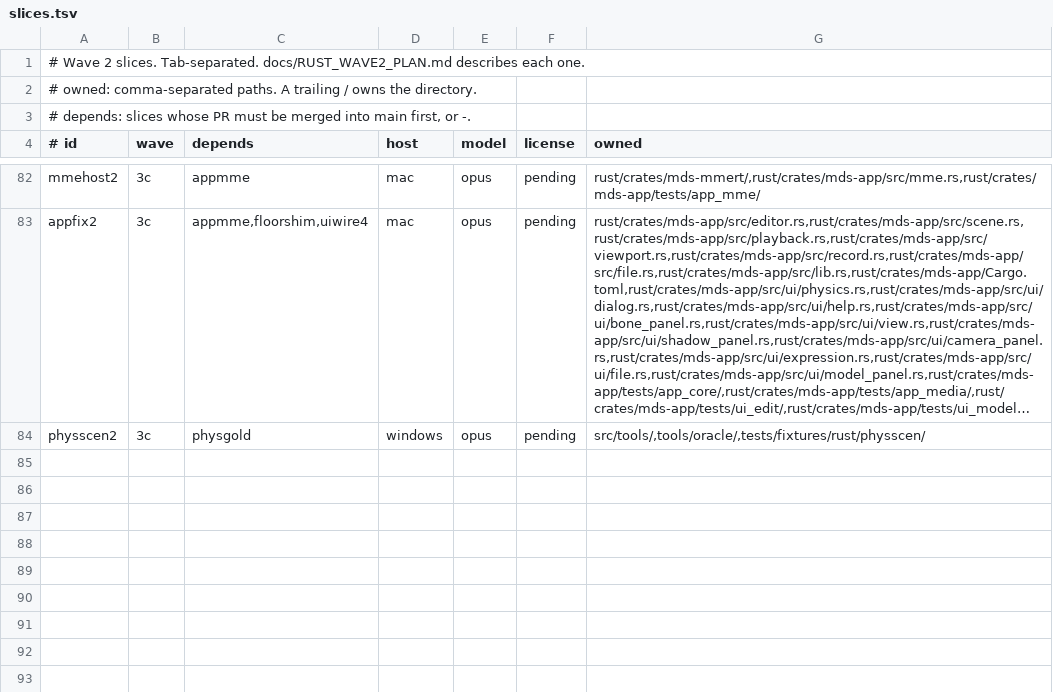
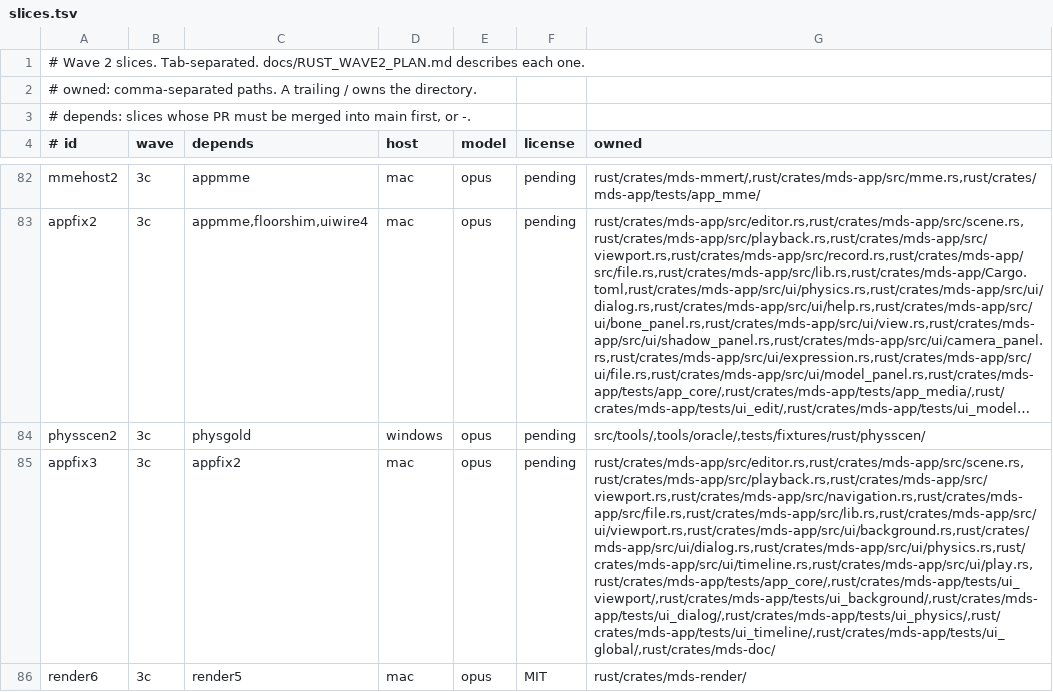
Before and after one commit to geekjapan/MikuDanceStudio-J, a TSV file: tools/orchestrate/slices.tsv, drawn as a sheet; only a part is shown, gaps mark what is left out; long unchanged cells end in …; the diff names each change by its address in the sheet, - before the commit and + after, or states it on an @@ line.

Commit message:
Add the appfix3 and render6 slice rows

```diff
--- a/tools/orchestrate/slices.tsv
+++ b/tools/orchestrate/slices.tsv
+row 85: appfix3 | 3c | appfix2 | mac | opus | pending | rust/crates/mds-app/src/editor.rs,rust/crates/mds-app/src/scene.rs,rust/crates/mds-app/src/playback.rs,rust/crates/mds-app/src/viewport.rs,rust/crates/mds-app/src/navigation.rs,rust/crates/mds-app/src/file.rs,rust/crates/mds-app/src/lib.rs,rust/crates/mds-app/src/ui/viewport.rs,rust/crates/mds-app/src/ui/background.rs,rust/crates/mds-app/src/ui/dialog.rs,rust/crates/mds-app/src/ui/physics.rs,rust/crates/mds-app/src/ui/timeline.rs,rust/crates/mds-app/src/ui/play.rs,rust/crates/mds-app/tests/app_core/,rust/crates/mds-app/tests/ui_viewport/,rust/crates/mds-app/tests/ui_background/,rust/crates/mds-app/tests/ui_dialog/,rust/crates/mds-app/tests/ui_physics/,rust/crates/mds-app/tests/ui_timeline/,rust/crates/mds-app/tests/ui_global/,rust/crates/mds-doc/
+row 86: render6 | 3c | render5 | mac | opus | MIT | rust/crates/mds-render/
```
